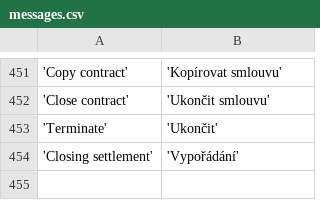
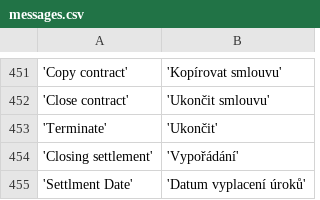
Before and after one commit to martinkulich/maur-creditors, a CSV file: data/translations/messages.csv, drawn as a sheet; only a part is shown, gaps mark what is left out.

```diff
--- a/data/translations/messages.csv
+++ b/data/translations/messages.csv
@@ -454 +454,2 @@
 'Closing settlement';'Vypořádání'
+'Settlment Date';'Datum vyplacení úroků'
```
Also changed, not shown: 14 other files.
